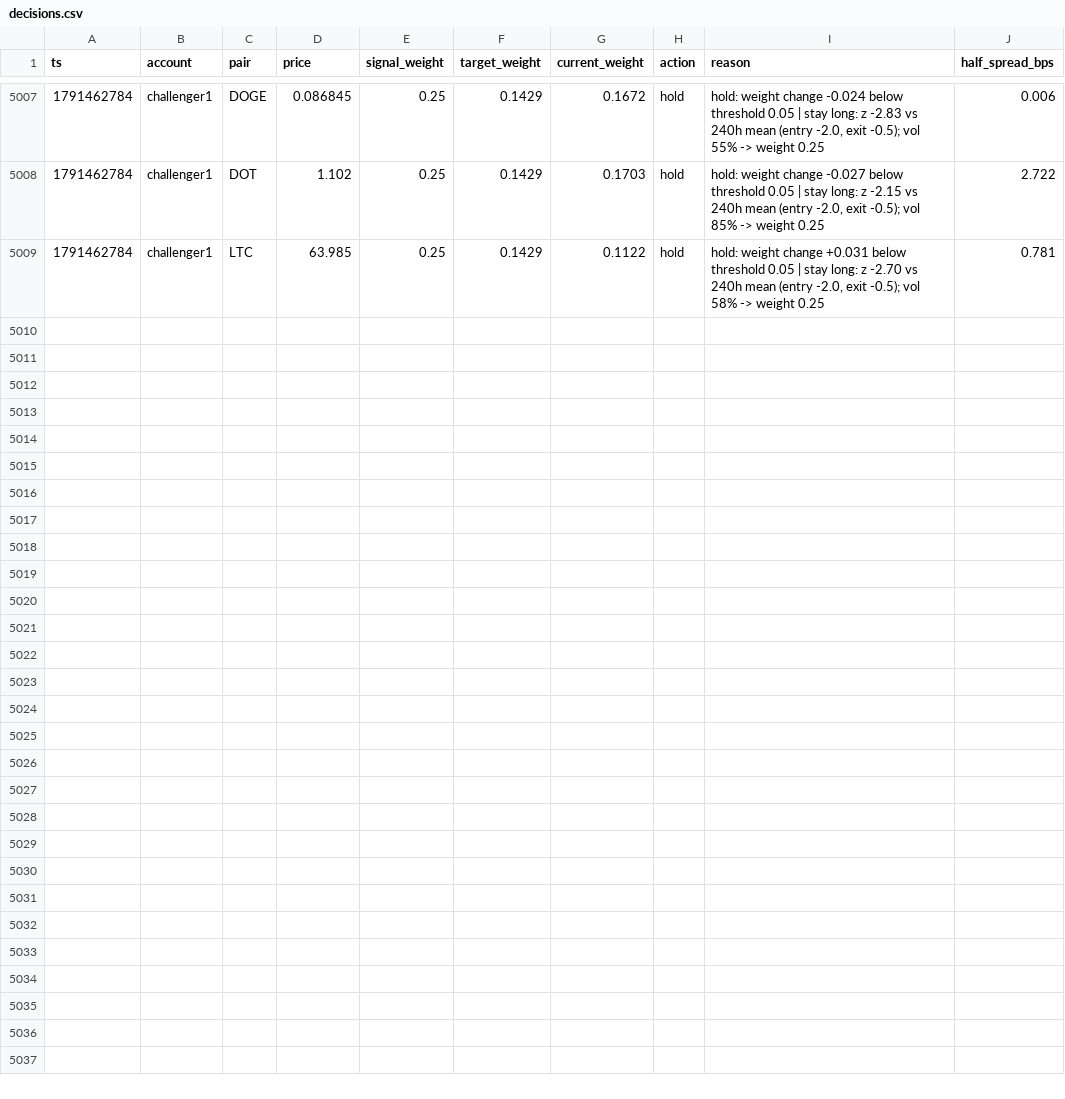
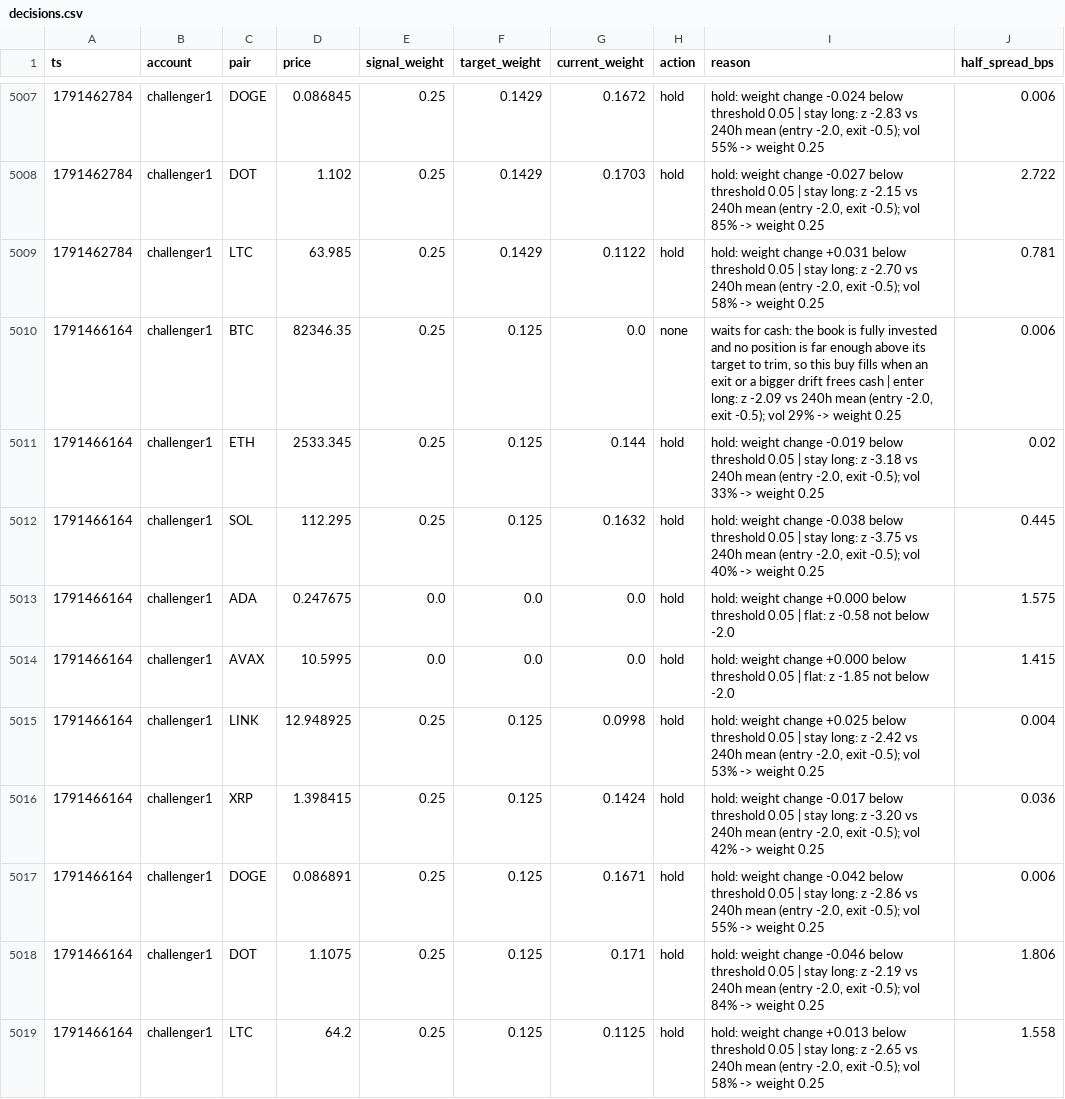
Before and after one commit to bookerfin-pixel/quantloop, a CSV file: state/challenger1/decisions.csv, drawn as a sheet; only a part is shown, gaps mark what is left out; the diff names each change by its address in the sheet, - before the commit and + after, or states it on an @@ line.

Commit message:
state: 2026-10-08T13:29Z

```diff
--- a/state/challenger1/decisions.csv
+++ b/state/challenger1/decisions.csv
+row 5010: 1791466164 | challenger1 | BTC | 82346.35 | 0.25 | 0.125 | 0.0 | none | waits for cash: the book is fully invested and no position is far enough above its target to trim, so this buy fills when an exit or a bigger drift frees cash | enter long: z -2.09 vs 240h mean (entry -2.0, exit -0.5); vol 29% -> weight 0.25 | 0.006
+row 5011: 1791466164 | challenger1 | ETH | 2533.345 | 0.25 | 0.125 | 0.144 | hold | hold: weight change -0.019 below threshold 0.05 | stay long: z -3.18 vs 240h mean (entry -2.0, exit -0.5); vol 33% -> weight 0.25 | 0.02
+row 5012: 1791466164 | challenger1 | SOL | 112.295 | 0.25 | 0.125 | 0.1632 | hold | hold: weight change -0.038 below threshold 0.05 | stay long: z -3.75 vs 240h mean (entry -2.0, exit -0.5); vol 40% -> weight 0.25 | 0.445
+row 5013: 1791466164 | challenger1 | ADA | 0.247675 | 0.0 | 0.0 | 0.0 | hold | hold: weight change +0.000 below threshold 0.05 | flat: z -0.58 not below -2.0 | 1.575
+row 5014: 1791466164 | challenger1 | AVAX | 10.5995 | 0.0 | 0.0 | 0.0 | hold | hold: weight change +0.000 below threshold 0.05 | flat: z -1.85 not below -2.0 | 1.415
+row 5015: 1791466164 | challenger1 | LINK | 12.948925 | 0.25 | 0.125 | 0.0998 | hold | hold: weight change +0.025 below threshold 0.05 | stay long: z -2.42 vs 240h mean (entry -2.0, exit -0.5); vol 53% -> weight 0.25 | 0.004
+row 5016: 1791466164 | challenger1 | XRP | 1.398415 | 0.25 | 0.125 | 0.1424 | hold | hold: weight change -0.017 below threshold 0.05 | stay long: z -3.20 vs 240h mean (entry -2.0, exit -0.5); vol 42% -> weight 0.25 | 0.036
+row 5017: 1791466164 | challenger1 | DOGE | 0.086891 | 0.25 | 0.125 | 0.1671 | hold | hold: weight change -0.042 below threshold 0.05 | stay long: z -2.86 vs 240h mean (entry -2.0, exit -0.5); vol 55% -> weight 0.25 | 0.006
+row 5018: 1791466164 | challenger1 | DOT | 1.1075 | 0.25 | 0.125 | 0.171 | hold | hold: weight change -0.046 below threshold 0.05 | stay long: z -2.19 vs 240h mean (entry -2.0, exit -0.5); vol 84% -> weight 0.25 | 1.806
+row 5019: 1791466164 | challenger1 | LTC | 64.2 | 0.25 | 0.125 | 0.1125 | hold | hold: weight change +0.013 below threshold 0.05 | stay long: z -2.65 vs 240h mean (entry -2.0, exit -0.5); vol 58% -> weight 0.25 | 1.558
```
Also changed, not shown: state/challenger2/decisions.csv, state/challenger3/decisions.csv, 24 other files.
